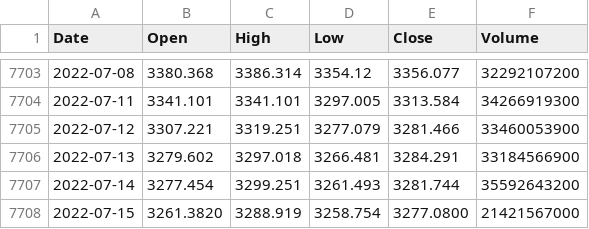
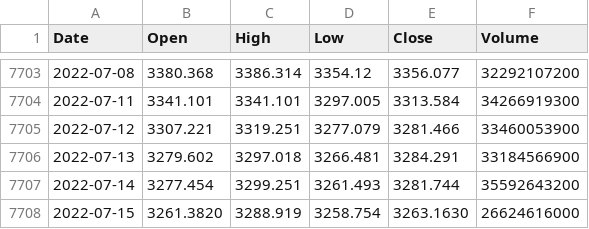
Before and after one commit to KwangYeol/stock-now, a CSV file: index/shanghai.csv, drawn as a sheet; only a part is shown, gaps mark what is left out.

```diff
--- a/index/shanghai.csv
+++ b/index/shanghai.csv
@@ -7707,2 +7707,2 @@ Date,Open,High,Low,Close,Volume
 2022-07-14,3277.454,3299.251,3261.493,3281.744,35592643200
-2022-07-15,3261.3820,3288.919,3258.754,3277.0800,21421567000
+2022-07-15,3261.3820,3288.919,3258.754,3263.1630,26624616000
```
Also changed, not shown: index/kospi.csv, index/nikkei225.csv.
